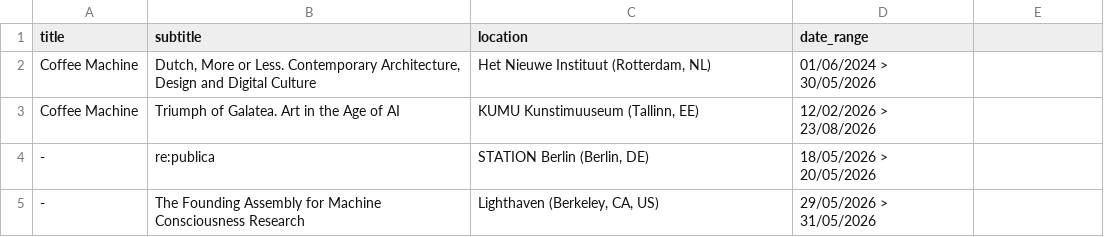
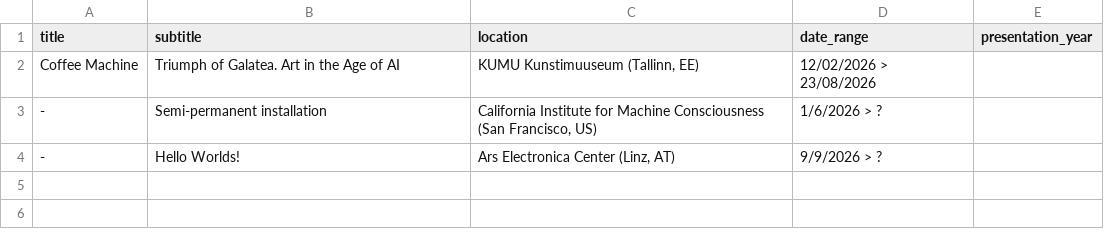
Before and after one commit to janzuiderveld/janzuiderveld.github.io, a CSV file: typescript_exp/public/upcoming_exhibitions.csv, drawn as a sheet.

```diff
--- a/typescript_exp/public/upcoming_exhibitions.csv
+++ b/typescript_exp/public/upcoming_exhibitions.csv
@@ -1,5 +1,4 @@
-title,subtitle,location,date_range
-Coffee Machine,"Dutch, More or Less. Contemporary Architecture, Design and Digital Culture","Het Nieuwe Instituut (Rotterdam, NL)",01/06/2024 > 30/05/2026
+title,subtitle,location,date_range,presentation_year
 Coffee Machine,"Triumph of Galatea. Art in the Age of AI","KUMU Kunstimuuseum (Tallinn, EE)",12/02/2026 > 23/08/2026
--, "re:publica ", "STATION Berlin (Berlin, DE)", 18/05/2026 > 20/05/2026
--,"The Founding Assembly for Machine Consciousness Research","Lighthaven (Berkeley, CA, US)",29/05/2026 > 31/05/2026
+-,"Semi-permanent installation","California Institute for Machine Consciousness (San Francisco, US)",1/6/2026 > ?
+-,Hello Worlds!,"Ars Electronica Center (Linz, AT)",9/9/2026 > ?
```
Also changed, not shown: all_presentations.csv, typescript_exp/public/all_presentations.csv, 10 other files.
